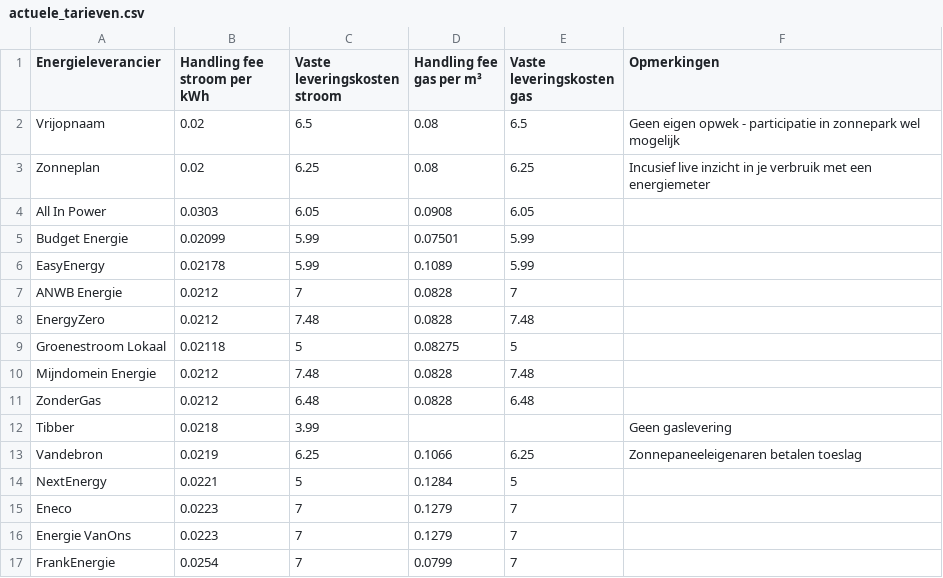
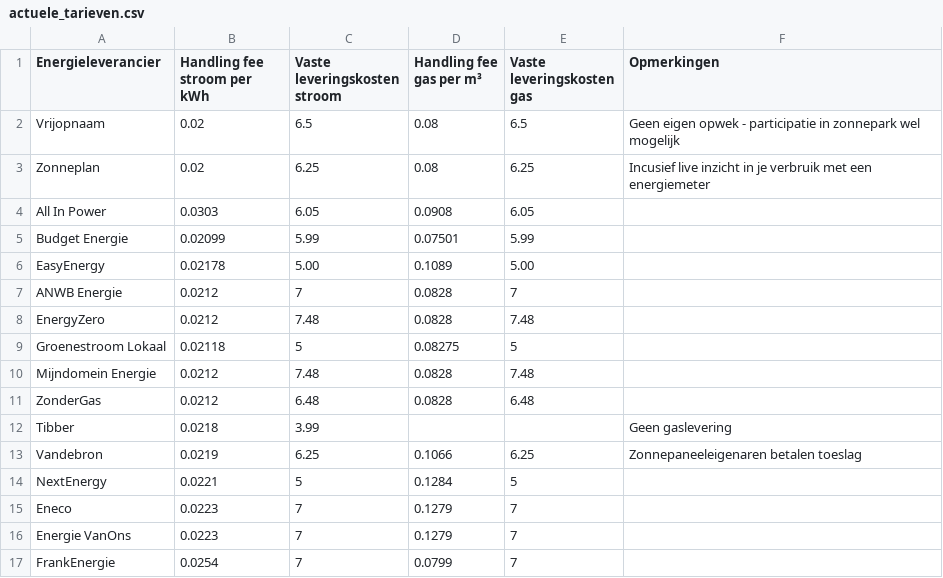
Before and after one commit to renevandenberg/dynamische-tarieven, a CSV file: actuele_tarieven.csv, drawn as a sheet.

Commit message:
Update actuele_tarieven.csv

```diff
--- a/actuele_tarieven.csv
+++ b/actuele_tarieven.csv
@@ -5,3 +5,3 @@ All In Power,0.0303,6.05,0.0908,6.05,
 Budget Energie,0.02099,5.99,0.07501,5.99,
-EasyEnergy,0.02178,5.99,0.1089,5.99,
+EasyEnergy,0.02178,5.00,0.1089,5.00,
 ANWB Energie,0.0212,7,0.0828,7,
```
